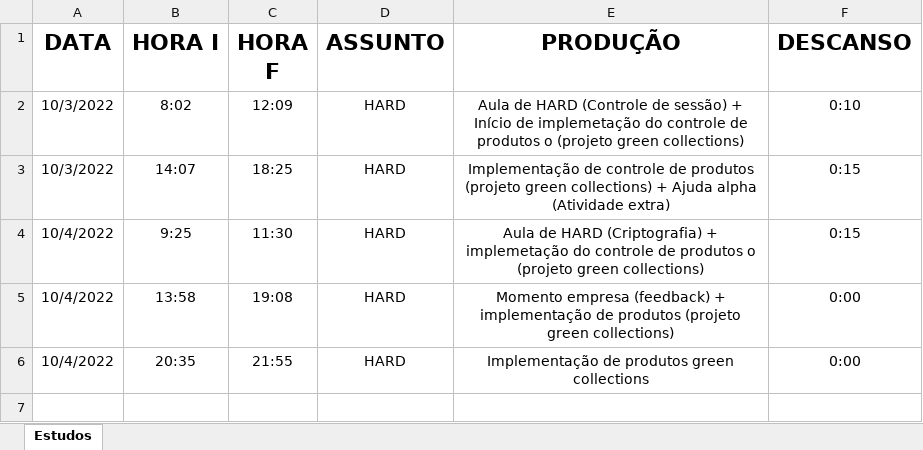
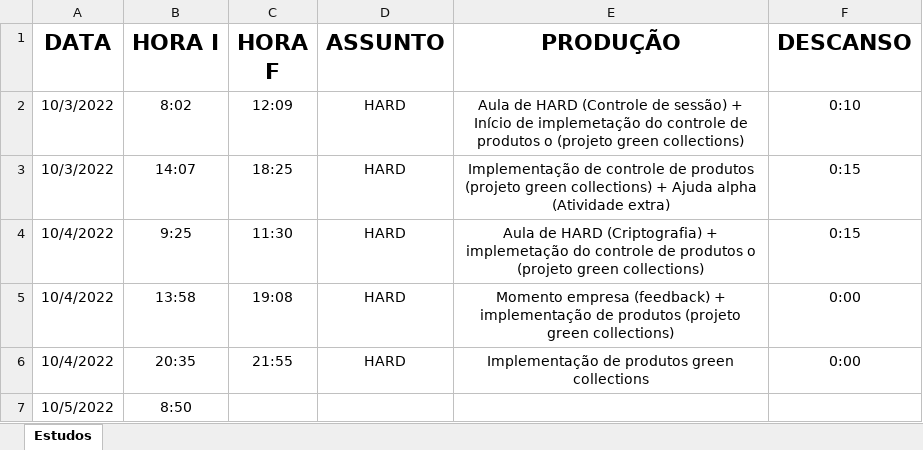
Before and after one commit to felipeozias/-alpha_studies, an Excel workbook: studies.xlsx, sheet Estudos, drawn as a sheet; values as stored, in another font and other column widths than the file's, no borders; table styles not drawn; the diff names each change by its address in the sheet, - before the commit and + after, or states it on an @@ line.

Commit message:
status: init work 05_10

```diff
--- a/studies.xlsx (sheet Estudos)
+++ b/studies.xlsx (sheet Estudos)
+row 7: 10/5/2022 | 8:50
```
